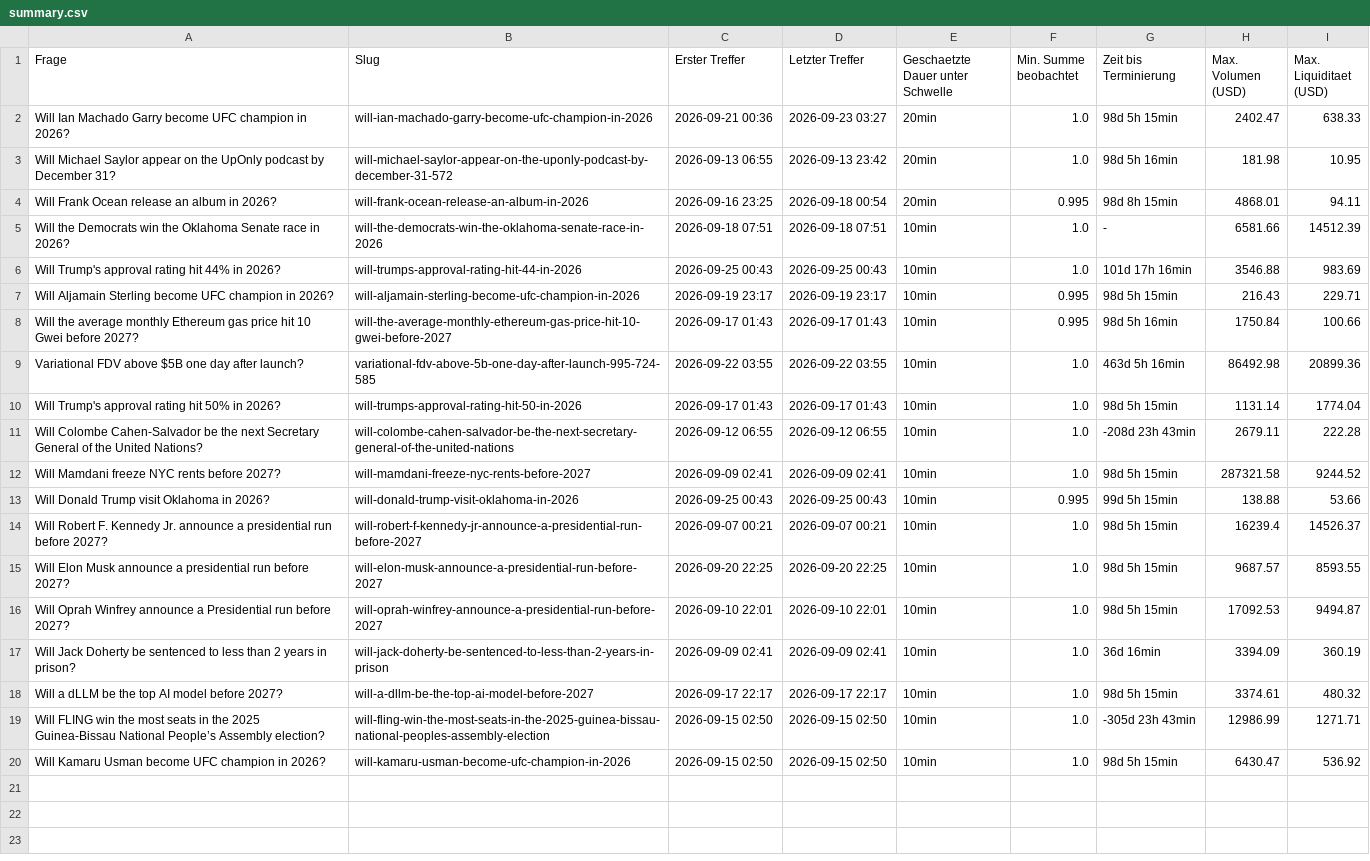
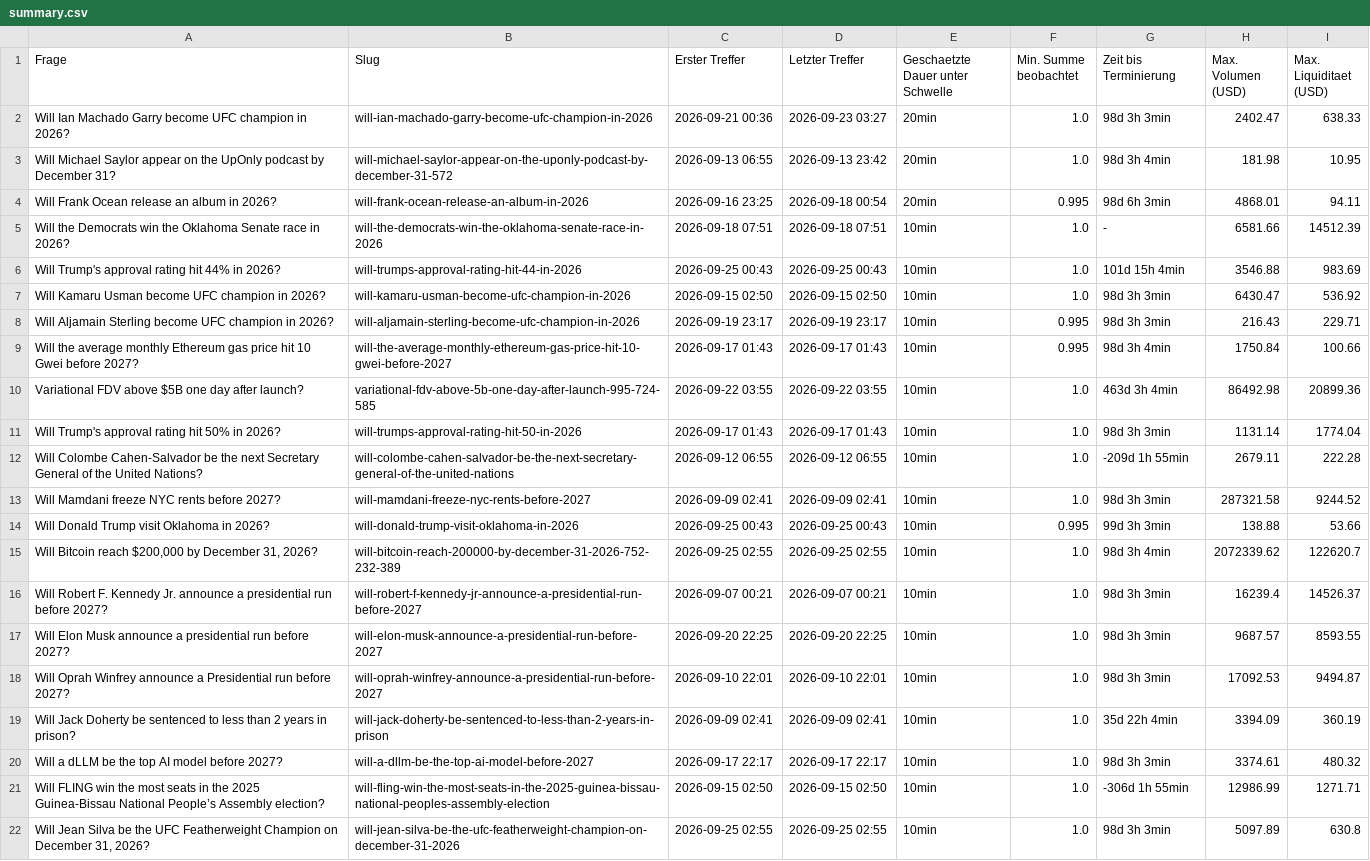
Before and after one commit to rouvenwieland/polymarket-scanner, a CSV file: data/summary.csv, drawn as a sheet; removed rows and columns are numbered as before the commit, all else as after; the diff names each change by its address in the sheet, - before the commit and + after, or states it on an @@ line.

```diff
--- a/data/summary.csv
+++ b/data/summary.csv
-G2 (Zeit bis Terminierung): 98d 5h 15min
+G2 (Zeit bis Terminierung): 98d 3h 3min
-G3 (Zeit bis Terminierung): 98d 5h 16min
+G3 (Zeit bis Terminierung): 98d 3h 4min
-G4 (Zeit bis Terminierung): 98d 8h 15min
+G4 (Zeit bis Terminierung): 98d 6h 3min
-G6 (Zeit bis Terminierung): 101d 17h 16min
+G6 (Zeit bis Terminierung): 101d 15h 4min
+row 7: Will Kamaru Usman become UFC champion in 2026? | will-kamaru-usman-become-ufc-champion-in-2026 | 2026-09-15 02:50 | 2026-09-15 02:50 | 10min | 1.0 | 98d 3h 3min | 6430.47 | 536.92
-G8 (Zeit bis Terminierung): 98d 5h 15min
+G8 (Zeit bis Terminierung): 98d 3h 3min
-G9 (Zeit bis Terminierung): 98d 5h 16min
+G9 (Zeit bis Terminierung): 98d 3h 4min
-G10 (Zeit bis Terminierung): 463d 5h 16min
+G10 (Zeit bis Terminierung): 463d 3h 4min
-G11 (Zeit bis Terminierung): 98d 5h 15min
+G11 (Zeit bis Terminierung): 98d 3h 3min
-G12 (Zeit bis Terminierung): -208d 23h 43min
+G12 (Zeit bis Terminierung): -209d 1h 55min
-G13 (Zeit bis Terminierung): 98d 5h 15min
+G13 (Zeit bis Terminierung): 98d 3h 3min
-G14 (Zeit bis Terminierung): 99d 5h 15min
+G14 (Zeit bis Terminierung): 99d 3h 3min
+row 15: Will Bitcoin reach $200,000 by December 31, 2026? | will-bitcoin-reach-200000-by-december-31-2026-752-232-389 | 2026-09-25 02:55 | 2026-09-25 02:55 | 10min | 1.0 | 98d 3h 4min | 2072339.62 | 122620.7
-G16:G18 (Zeit bis Terminierung): 98d 5h 15min
+G16:G18 (Zeit bis Terminierung): 98d 3h 3min
-G19 (Zeit bis Terminierung): 36d 16min
+G19 (Zeit bis Terminierung): 35d 22h 4min
-G20 (Zeit bis Terminierung): 98d 5h 15min
+G20 (Zeit bis Terminierung): 98d 3h 3min
-G21 (Zeit bis Terminierung): -305d 23h 43min
+G21 (Zeit bis Terminierung): -306d 1h 55min
-row 20: Will Kamaru Usman become UFC champion in 2026? | will-kamaru-usman-become-ufc-champion-in-2026 | 2026-09-15 02:50 | 2026-09-15 02:50 | 10min | 1.0 | 98d 5h 15min | 6430.47 | 536.92
+row 22: Will Jean Silva be the UFC Featherweight Champion on December 31, 2026? | will-jean-silva-be-the-ufc-featherweight-champion-on-december-31-2026 | 2026-09-25 02:55 | 2026-09-25 02:55 | 10min | 1.0 | 98d 3h 3min | 5097.89 | 630.8
```
Also changed, not shown: data/snapshots.csv.
